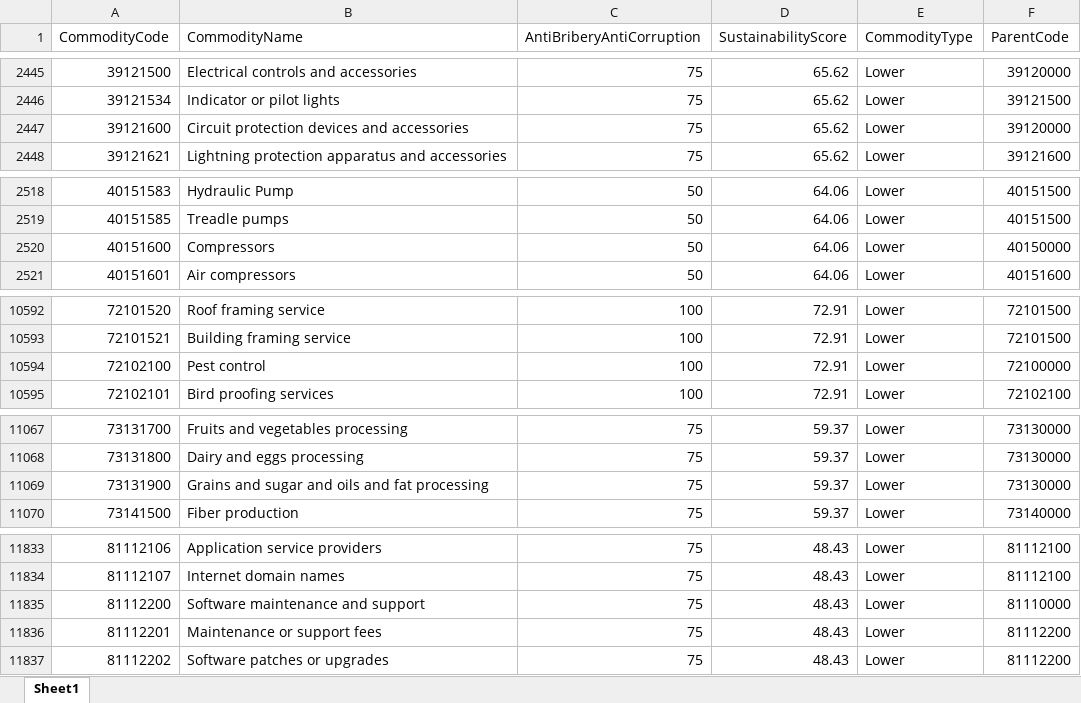
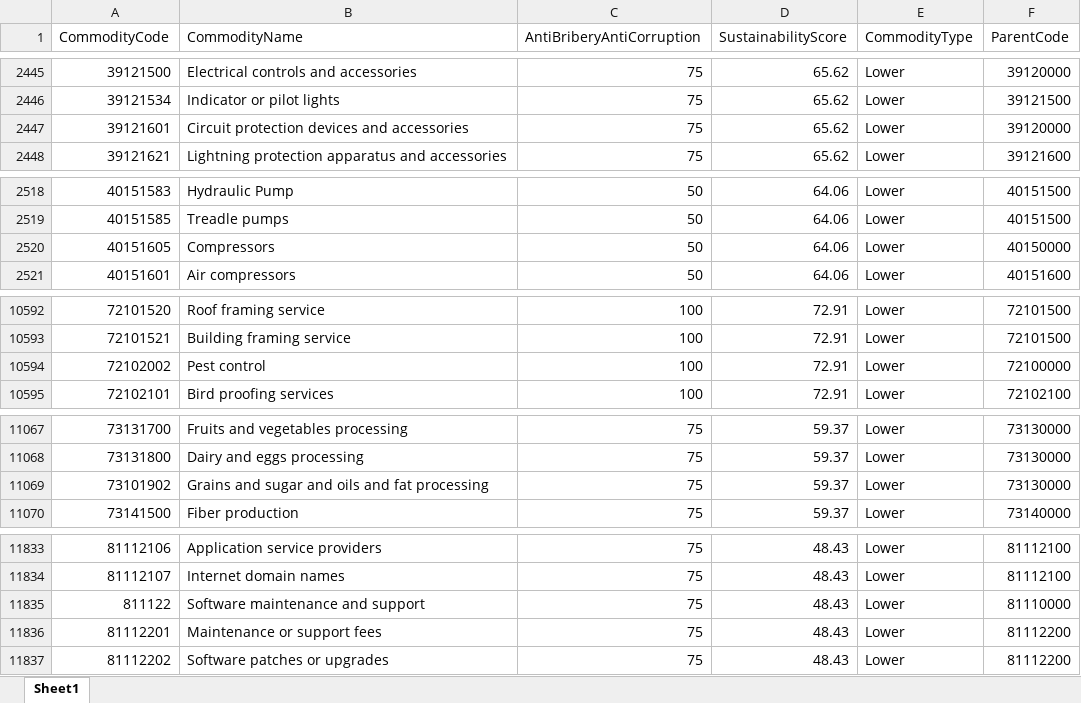
Before and after one commit to liviuBP/Supply_Chain_Resilience, an Excel workbook: srv/handlers/custom_handler/CSV/CommodityRiskScores.xlsx, sheet Sheet1, drawn as a sheet; only a part is shown, gaps mark what is left out; values as stored, in another font and other column widths than the file's, no borders; the diff covers the shown part only; the diff names each change by its address in the sheet, - before the commit and + after, or states it on an @@ line.

```diff
--- a/srv/handlers/custom_handler/CSV/CommodityRiskScores.xlsx (sheet Sheet1)
+++ b/srv/handlers/custom_handler/CSV/CommodityRiskScores.xlsx (sheet Sheet1)
-A2447 (CommodityCode): 39121600
+A2447 (CommodityCode): 39121601
-A2520 (CommodityCode): 40151600
+A2520 (CommodityCode): 40151605
-A10594 (CommodityCode): 72102100
+A10594 (CommodityCode): 72102002
-A11069 (CommodityCode): 73131900
+A11069 (CommodityCode): 73101902
-A11835 (CommodityCode): 81112200
+A11835 (CommodityCode): 811122
```
Also changed, not shown: 16 edited cells and cell formats elsewhere in this sheet, 7 other files.
